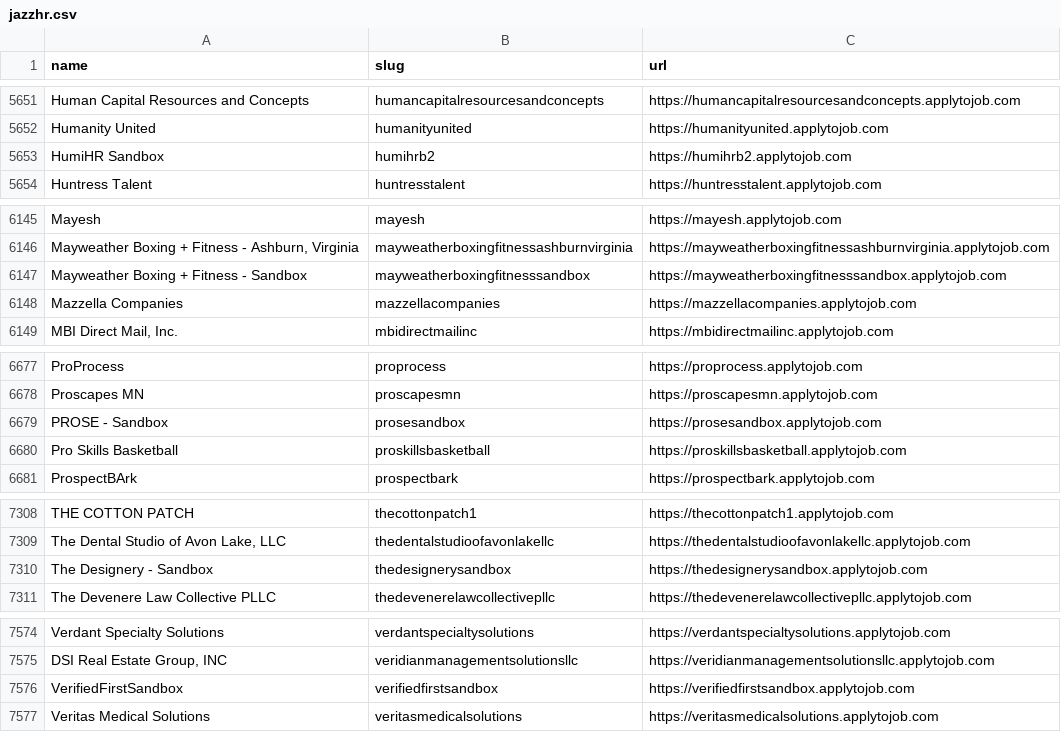
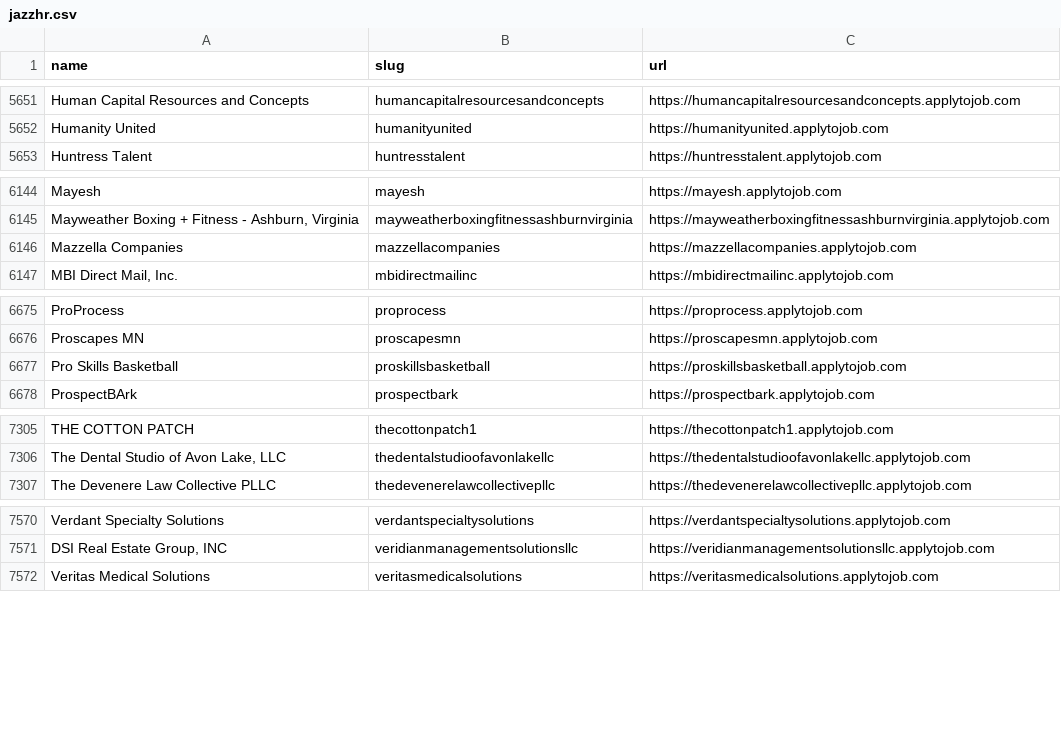
Before and after one commit to kalil0321/ats-scrapers, a CSV file: ats-companies/jazzhr.csv, drawn as a sheet; only a part is shown, gaps mark what is left out.

```diff
--- a/ats-companies/jazzhr.csv
+++ b/ats-companies/jazzhr.csv
@@ -5652,3 +5652,2 @@ Human Capital Resources and Concepts,humancapitalresourcesandconcepts,https://hu
 Humanity United,humanityunited,https://humanityunited.applytojob.com
-HumiHR Sandbox,humihrb2,https://humihrb2.applytojob.com
 Huntress Talent,huntresstalent,https://huntresstalent.applytojob.com
@@ -6146,3 +6145,2 @@ Mayesh,mayesh,https://mayesh.applytojob.com
 "Mayweather Boxing + Fitness - Ashburn, Virginia",mayweatherboxingfitnessashburnvirginia,https://mayweatherboxingfitnessashburnvirginia.applytojob.com
-Mayweather Boxing + Fitness - Sandbox,mayweatherboxingfitnesssandbox,https://mayweatherboxingfitnesssandbox.applytojob.com
 Mazzella Companies,mazzellacompanies,https://mazzellacompanies.applytojob.com
@@ -6678,3 +6676,2 @@ ProProcess,proprocess,https://proprocess.applytojob.com
 Proscapes MN,proscapesmn,https://proscapesmn.applytojob.com
-PROSE - Sandbox,prosesandbox,https://prosesandbox.applytojob.com
 Pro Skills Basketball,proskillsbasketball,https://proskillsbasketball.applytojob.com
@@ -7309,3 +7306,2 @@ THE COTTON PATCH,thecottonpatch1,https://thecottonpatch1.applytojob.com
 "The Dental Studio of Avon Lake, LLC",thedentalstudioofavonlakellc,https://thedentalstudioofavonlakellc.applytojob.com
-The Designery - Sandbox,thedesignerysandbox,https://thedesignerysandbox.applytojob.com
 The Devenere Law Collective PLLC,thedevenerelawcollectivepllc,https://thedevenerelawcollectivepllc.applytojob.com
@@ -7575,3 +7571,2 @@ Verdant Specialty Solutions,verdantspecialtysolutions,https://verdantspecialtyso
 "DSI Real Estate Group, INC",veridianmanagementsolutionsllc,https://veridianmanagementsolutionsllc.applytojob.com
-VerifiedFirstSandbox,verifiedfirstsandbox,https://verifiedfirstsandbox.applytojob.com
 Veritas Medical Solutions,veritasmedicalsolutions,https://veritasmedicalsolutions.applytojob.com
```
